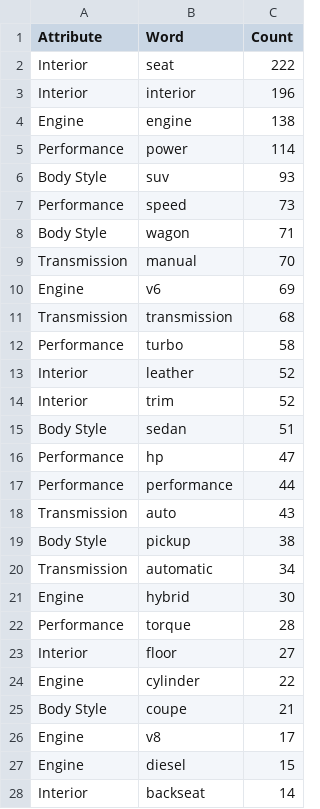
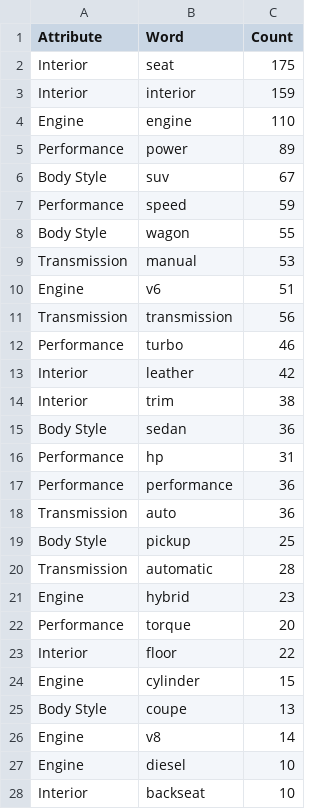
Before and after one commit to coldonline/TextAnalytics, a CSV file: HW1/attribute_lookup.csv, drawn as a sheet; only a part is shown; the diff covers the shown part only.

Commit message:
updated with new data

```diff
--- a/HW1/attribute_lookup.csv
+++ b/HW1/attribute_lookup.csv
@@ -1,28 +1,28 @@
 Attribute,Word,Count
-Interior,seat,222
-Interior,interior,196
-Engine,engine,138
-Performance,power,114
-Body Style,suv,93
-Performance,speed,73
-Body Style,wagon,71
-Transmission,manual,70
-Engine,v6,69
-Transmission,transmission,68
-Performance,turbo,58
-Interior,leather,52
-Interior,trim,52
-Body Style,sedan,51
-Performance,hp,47
-Performance,performance,44
-Transmission,auto,43
-Body Style,pickup,38
-Transmission,automatic,34
-Engine,hybrid,30
-Performance,torque,28
-Interior,floor,27
-Engine,cylinder,22
-Body Style,coupe,21
-Engine,v8,17
-Engine,diesel,15
-Interior,backseat,14
+Interior,seat,175
+Interior,interior,159
+Engine,engine,110
+Performance,power,89
+Body Style,suv,67
+Performance,speed,59
+Body Style,wagon,55
+Transmission,manual,53
+Engine,v6,51
+Transmission,transmission,56
+Performance,turbo,46
+Interior,leather,42
+Interior,trim,38
+Body Style,sedan,36
+Performance,hp,31
+Performance,performance,36
+Transmission,auto,36
+Body Style,pickup,25
+Transmission,automatic,28
+Engine,hybrid,23
+Performance,torque,20
+Interior,floor,22
+Engine,cylinder,15
+Body Style,coupe,13
+Engine,v8,14
+Engine,diesel,10
+Interior,backseat,10
```
Also changed, not shown: 1 edited cell elsewhere in this file.
